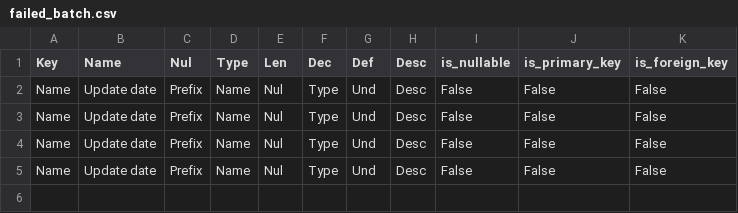
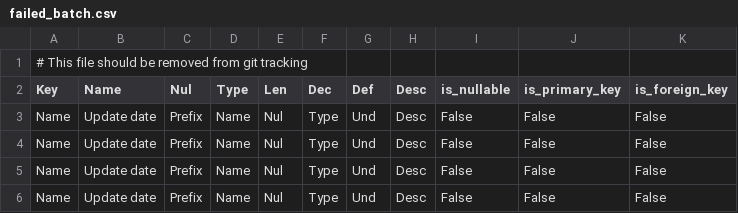
Before and after one commit to thanasaksrisuwan/excel-to-schemas, a CSV file: failed_batch.csv, drawn as a sheet; the diff names each change by its address in the sheet, - before the commit and + after, or states it on an @@ line.

Commit message:
Mark config.json and failed_batch.csv for removal from git tracking

```diff
--- a/failed_batch.csv
+++ b/failed_batch.csv
+row 1: # This file should be removed from git tracking
```
Also changed, not shown: 1 other file.
